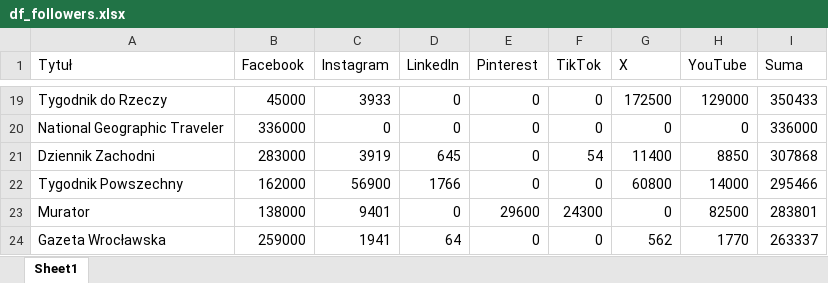
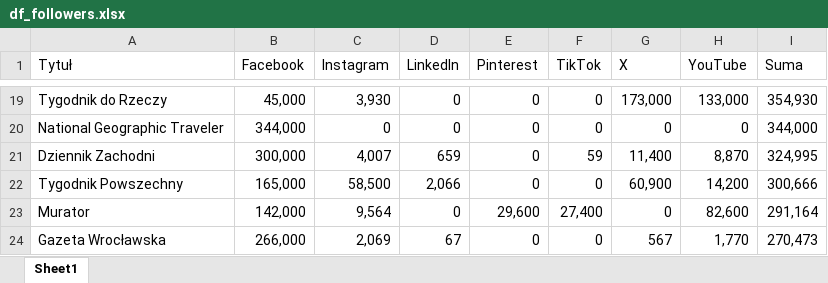
Before and after one commit to PolskieBadaniaCzytelnictwa/Social-Media, an Excel workbook: df_followers.xlsx, sheet Sheet1, drawn as a sheet; only a part is shown, gaps mark what is left out; values as stored, in another font and other column widths than the file's, no cell formats; the diff covers the shown part only; the diff names each change by its address in the sheet, - before the commit and + after, or states it on an @@ line.

```diff
--- a/df_followers.xlsx (sheet Sheet1)
+++ b/df_followers.xlsx (sheet Sheet1)
-B19 (Facebook): 45000
+B19 (Facebook): 45,000
-C19 (Instagram): 3933
+C19 (Instagram): 3,930
-G19 (X): 172500
+G19 (X): 173,000
-H19 (YouTube): 129000
+H19 (YouTube): 133,000
-I19 (Suma): 350433
+I19 (Suma): 354,930
-B20 (Facebook): 336000
+B20 (Facebook): 344,000
-I20 (Suma): 336000
+I20 (Suma): 344,000
-B21 (Facebook): 283000
+B21 (Facebook): 300,000
-C21 (Instagram): 3919
+C21 (Instagram): 4,007
-D21 (LinkedIn): 645
+D21 (LinkedIn): 659
-F21 (TikTok): 54
+F21 (TikTok): 59
-G21 (X): 11400
+G21 (X): 11,400
-H21 (YouTube): 8850
+H21 (YouTube): 8,870
-I21 (Suma): 307868
+I21 (Suma): 324,995
-B22 (Facebook): 162000
+B22 (Facebook): 165,000
-C22 (Instagram): 56900
+C22 (Instagram): 58,500
-D22 (LinkedIn): 1766
+D22 (LinkedIn): 2,066
-G22 (X): 60800
+G22 (X): 60,900
-H22 (YouTube): 14000
+H22 (YouTube): 14,200
-I22 (Suma): 295466
+I22 (Suma): 300,666
-B23 (Facebook): 138000
+B23 (Facebook): 142,000
-C23 (Instagram): 9401
+C23 (Instagram): 9,564
-E23 (Pinterest): 29600
+E23 (Pinterest): 29,600
-F23 (TikTok): 24300
+F23 (TikTok): 27,400
-H23 (YouTube): 82500
+H23 (YouTube): 82,600
-I23 (Suma): 283801
+I23 (Suma): 291,164
-B24 (Facebook): 259000
+B24 (Facebook): 266,000
-C24 (Instagram): 1941
+C24 (Instagram): 2,069
-D24 (LinkedIn): 64
+D24 (LinkedIn): 67
-G24 (X): 562
+G24 (X): 567
-H24 (YouTube): 1770
+H24 (YouTube): 1,770
-I24 (Suma): 263337
+I24 (Suma): 270,473
```
Also changed, not shown: 17 added rows, 17 removed rows and 333 edited cells elsewhere in this sheet, cell formats.
